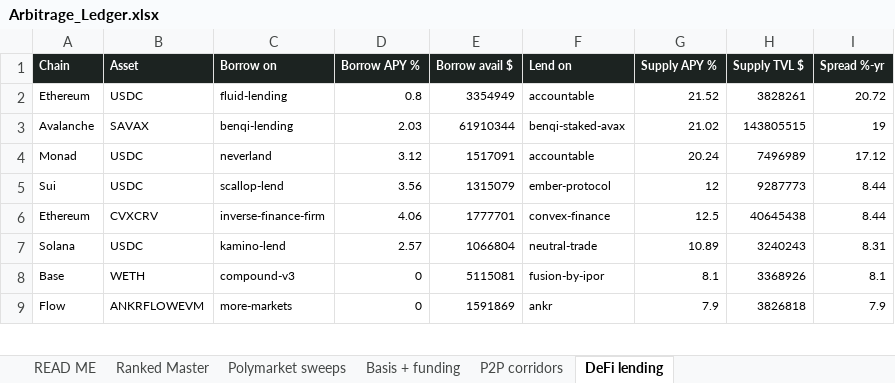
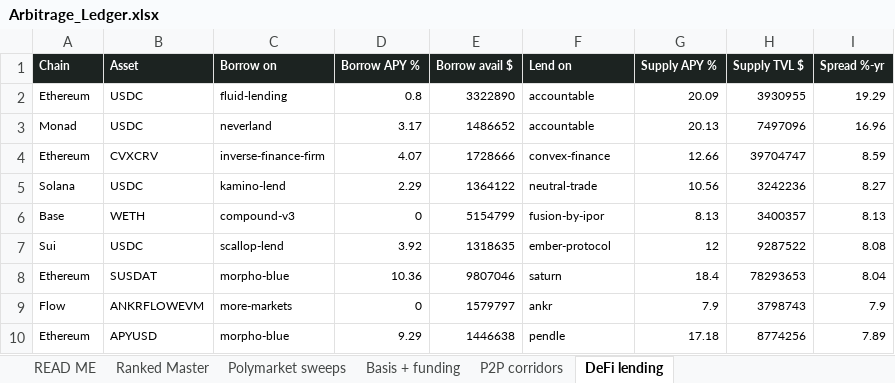
Before and after one commit to nkk5svsgff-coder/Test, an Excel workbook: arb-scanner/data/Arbitrage_Ledger.xlsx, sheet DeFi lending, drawn as a sheet; only a part is shown; values as stored, in another font and other column widths than the file's, no borders; removed rows and columns are numbered as before the commit, all else as after; the diff covers the shown part only; the diff names each change by its address in the sheet, - before the commit and + after, or states it on an @@ line.

```diff
--- a/arb-scanner/data/Arbitrage_Ledger.xlsx (sheet DeFi lending)
+++ b/arb-scanner/data/Arbitrage_Ledger.xlsx (sheet DeFi lending)
-E2 (Borrow avail $): 3354949
+E2 (Borrow avail $): 3322890
-G2 (Supply APY %): 21.52
+G2 (Supply APY %): 20.09
-H2 (Supply TVL $): 3828261
+H2 (Supply TVL $): 3930955
-I2 (Spread %-yr): 20.72
+I2 (Spread %-yr): 19.29
-row 3: Avalanche | SAVAX | benqi-lending | 2.03 | 61910344 | benqi-staked-avax | 21.02 | 143805515 | 19
-D3 (Borrow APY %): 3.12
+D3 (Borrow APY %): 3.17
-E3 (Borrow avail $): 1517091
+E3 (Borrow avail $): 1486652
-G3 (Supply APY %): 20.24
+G3 (Supply APY %): 20.13
-H3 (Supply TVL $): 7496989
+H3 (Supply TVL $): 7497096
-I3 (Spread %-yr): 17.12
+I3 (Spread %-yr): 16.96
-row 5: Sui | USDC | scallop-lend | 3.56 | 1315079 | ember-protocol | 12 | 9287773 | 8.44
-D4 (Borrow APY %): 4.06
+D4 (Borrow APY %): 4.07
-E4 (Borrow avail $): 1777701
+E4 (Borrow avail $): 1728666
-G4 (Supply APY %): 12.5
+G4 (Supply APY %): 12.66
-H4 (Supply TVL $): 40645438
+H4 (Supply TVL $): 39704747
-I4 (Spread %-yr): 8.44
+I4 (Spread %-yr): 8.59
-D5 (Borrow APY %): 2.57
+D5 (Borrow APY %): 2.29
-E5 (Borrow avail $): 1066804
+E5 (Borrow avail $): 1364122
-G5 (Supply APY %): 10.89
+G5 (Supply APY %): 10.56
-H5 (Supply TVL $): 3240243
+H5 (Supply TVL $): 3242236
-I5 (Spread %-yr): 8.31
+I5 (Spread %-yr): 8.27
-E6 (Borrow avail $): 5115081
+E6 (Borrow avail $): 5154799
-G6 (Supply APY %): 8.1
+G6 (Supply APY %): 8.13
-H6 (Supply TVL $): 3368926
+H6 (Supply TVL $): 3400357
-I6 (Spread %-yr): 8.1
+I6 (Spread %-yr): 8.13
+row 7: Sui | USDC | scallop-lend | 3.92 | 1318635 | ember-protocol | 12 | 9287522 | 8.08
+row 8: Ethereum | SUSDAT | morpho-blue | 10.36 | 9807046 | saturn | 18.4 | 78293653 | 8.04
-E9 (Borrow avail $): 1591869
+E9 (Borrow avail $): 1579797
-H9 (Supply TVL $): 3826818
+H9 (Supply TVL $): 3798743
+row 10: Ethereum | APYUSD | morpho-blue | 9.29 | 1446638 | pendle | 17.18 | 8774256 | 7.89
```
Also changed, not shown: 6 added rows, 7 removed rows and 55 edited cells elsewhere in this sheet, sheet P2P corridors, sheet Ranked Master, sheet Polymarket sweeps, sheet READ ME, 3 other files.
